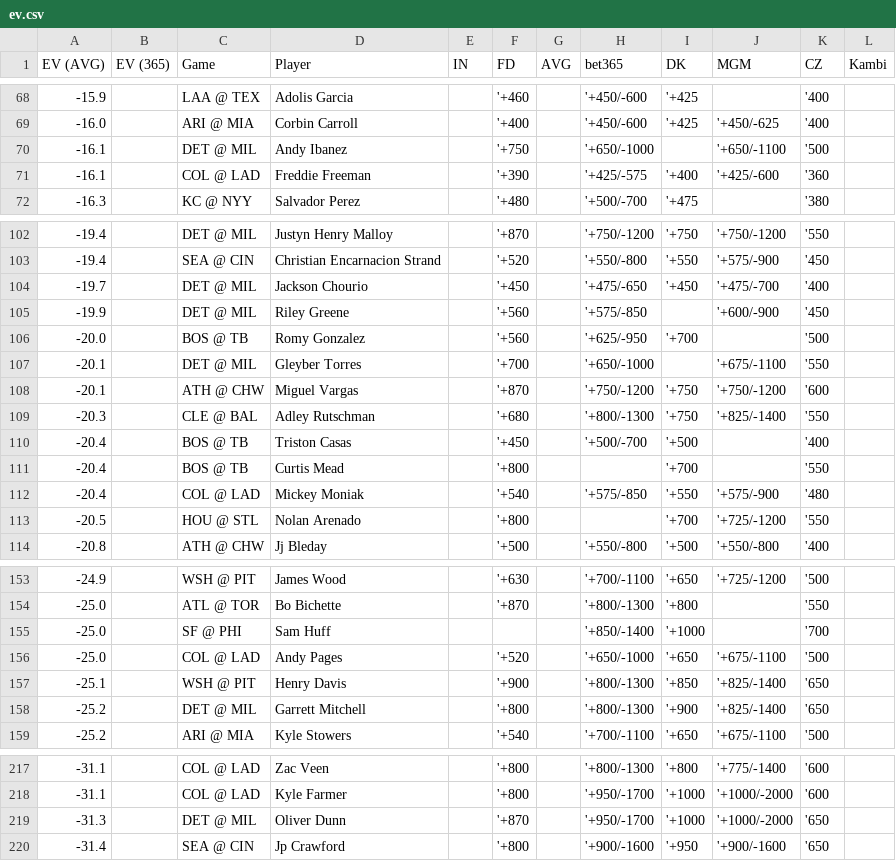
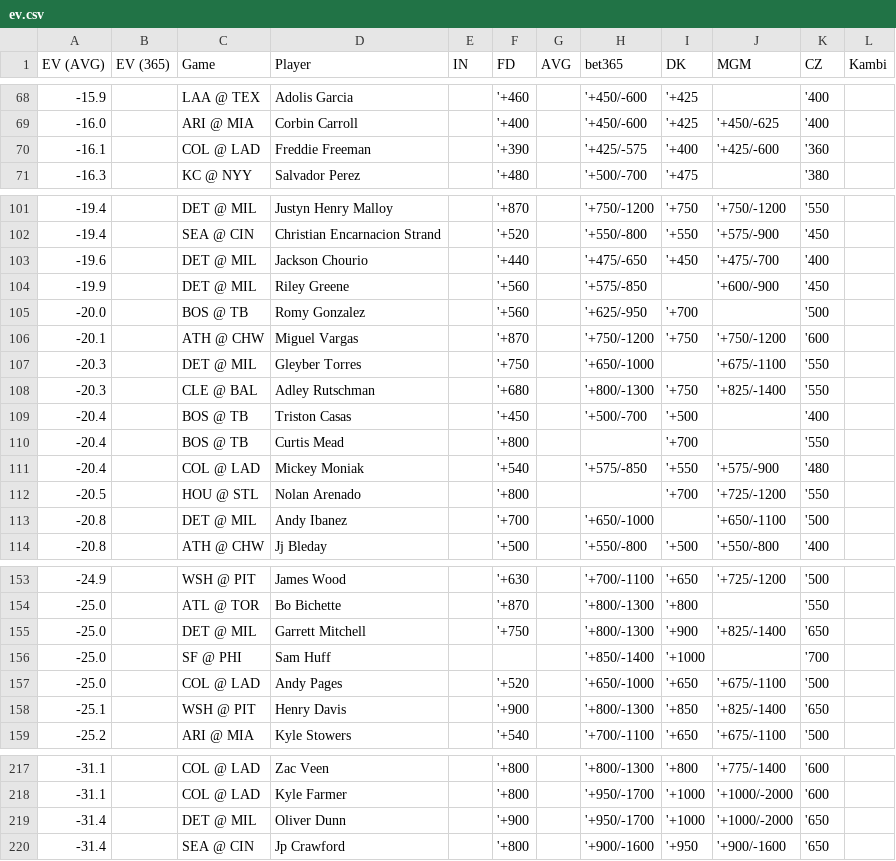
Before and after one commit to zhecht/lines, a CSV file: static/dingers/ev.csv, drawn as a sheet; only a part is shown, gaps mark what is left out; the diff covers the shown part only.

```diff
--- a/static/dingers/ev.csv
+++ b/static/dingers/ev.csv
@@ -69,3 +69,2 @@ EV (AVG)	EV (365)	Game	Player	IN	FD	AVG	bet365	DK	MGM	CZ	Kambi
 -16.0		ARI @ MIA	Corbin Carroll		'+400		'+450/-600	'+425	'+450/-625	'400	
--16.1		DET @ MIL	Andy Ibanez		'+750		'+650/-1000		'+650/-1100	'500	
 -16.1		COL @ LAD	Freddie Freeman		'+390		'+425/-575	'+400	'+425/-600	'360	
@@ -103,7 +102,7 @@ EV (AVG)	EV (365)	Game	Player	IN	FD	AVG	bet365	DK	MGM	CZ	Kambi
 -19.4		SEA @ CIN	Christian Encarnacion Strand		'+520		'+550/-800	'+550	'+575/-900	'450	
--19.7		DET @ MIL	Jackson Chourio		'+450		'+475/-650	'+450	'+475/-700	'400	
+-19.6		DET @ MIL	Jackson Chourio		'+440		'+475/-650	'+450	'+475/-700	'400	
 -19.9		DET @ MIL	Riley Greene		'+560		'+575/-850		'+600/-900	'450	
 -20.0		BOS @ TB	Romy Gonzalez		'+560		'+625/-950	'+700		'500	
--20.1		DET @ MIL	Gleyber Torres		'+700		'+650/-1000		'+675/-1100	'550	
 -20.1		ATH @ CHW	Miguel Vargas		'+870		'+750/-1200	'+750	'+750/-1200	'600	
+-20.3		DET @ MIL	Gleyber Torres		'+750		'+650/-1000		'+675/-1100	'550	
 -20.3		CLE @ BAL	Adley Rutschman		'+680		'+800/-1300	'+750	'+825/-1400	'550	
@@ -113,2 +112,3 @@ EV (AVG)	EV (365)	Game	Player	IN	FD	AVG	bet365	DK	MGM	CZ	Kambi
 -20.5		HOU @ STL	Nolan Arenado		'+800			'+700	'+725/-1200	'550	
+-20.8		DET @ MIL	Andy Ibanez		'+700		'+650/-1000		'+650/-1100	'500	
 -20.8		ATH @ CHW	Jj Bleday		'+500		'+550/-800	'+500	'+550/-800	'400	
@@ -154,2 +154,3 @@ EV (AVG)	EV (365)	Game	Player	IN	FD	AVG	bet365	DK	MGM	CZ	Kambi
 -25.0		ATL @ TOR	Bo Bichette		'+870		'+800/-1300	'+800		'550	
+-25.0		DET @ MIL	Garrett Mitchell		'+750		'+800/-1300	'+900	'+825/-1400	'650	
 -25.0		SF @ PHI	Sam Huff				'+850/-1400	'+1000		'700	
@@ -157,3 +158,2 @@ EV (AVG)	EV (365)	Game	Player	IN	FD	AVG	bet365	DK	MGM	CZ	Kambi
 -25.1		WSH @ PIT	Henry Davis		'+900		'+800/-1300	'+850	'+825/-1400	'650	
--25.2		DET @ MIL	Garrett Mitchell		'+800		'+800/-1300	'+900	'+825/-1400	'650	
 -25.2		ARI @ MIA	Kyle Stowers		'+540		'+700/-1100	'+650	'+675/-1100	'500	
@@ -218,3 +218,3 @@ EV (AVG)	EV (365)	Game	Player	IN	FD	AVG	bet365	DK	MGM	CZ	Kambi
 -31.1		COL @ LAD	Kyle Farmer		'+800		'+950/-1700	'+1000	'+1000/-2000	'600	
--31.3		DET @ MIL	Oliver Dunn		'+870		'+950/-1700	'+1000	'+1000/-2000	'650	
+-31.4		DET @ MIL	Oliver Dunn		'+900		'+950/-1700	'+1000	'+1000/-2000	'650	
 -31.4		SEA @ CIN	Jp Crawford		'+800		'+900/-1600	'+950	'+900/-1600	'650	
```
Also changed, not shown: 2 edited cells elsewhere in this file, 8 other files.
